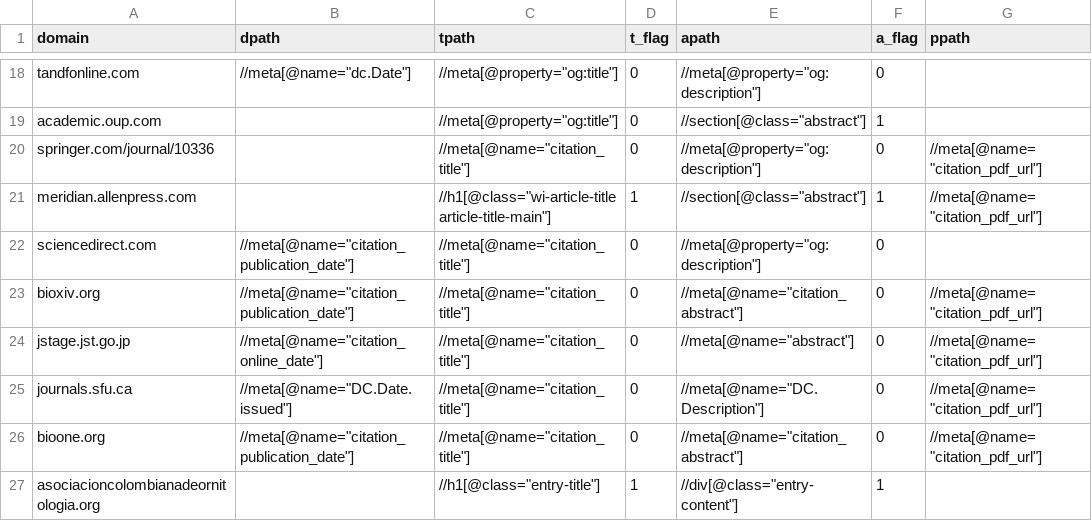
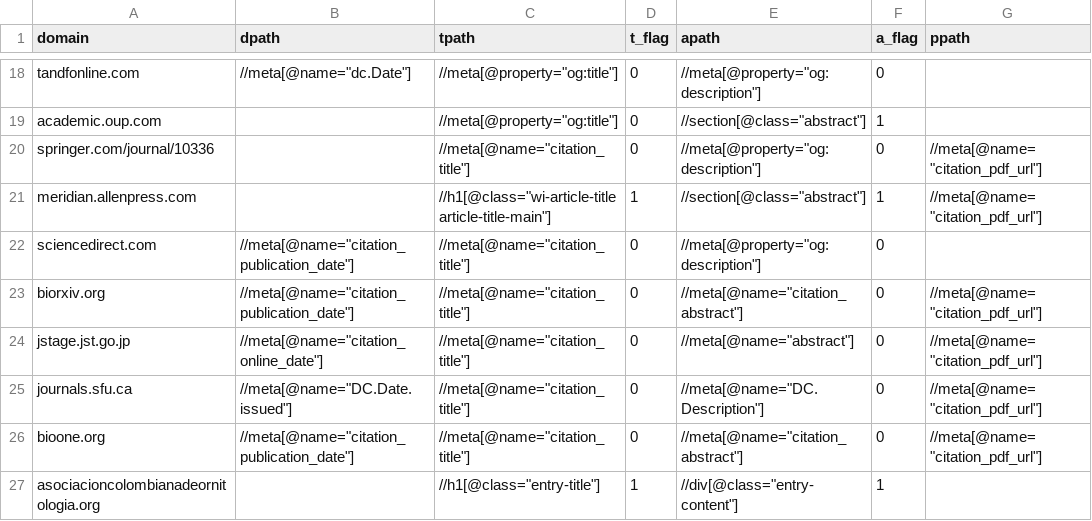
Before and after one commit to billoxbury/blitscan, a CSV file: data/xpath_rules.csv, drawn as a sheet; only a part is shown, gaps mark what is left out.

Commit message:
Added biorxiv scanner

```diff
--- a/data/xpath_rules.csv
+++ b/data/xpath_rules.csv
@@ -22,3 +22,3 @@ meridian.allenpress.com,,"//h1[@class=""wi-article-title article-title-main""]",
 sciencedirect.com,"//meta[@name=""citation_publication_date""]","//meta[@name=""citation_title""]",0,"//meta[@property=""og:description""]",0,
-bioxiv.org,"//meta[@name=""citation_publication_date""]","//meta[@name=""citation_title""]",0,"//meta[@name=""citation_abstract""]",0,"//meta[@name=""citation_pdf_url""]"
+biorxiv.org,"//meta[@name=""citation_publication_date""]","//meta[@name=""citation_title""]",0,"//meta[@name=""citation_abstract""]",0,"//meta[@name=""citation_pdf_url""]"
 jstage.jst.go.jp,"//meta[@name=""citation_online_date""]","//meta[@name=""citation_title""]",0,"//meta[@name=""abstract""]",0,"//meta[@name=""citation_pdf_url""]"
```
Also changed, not shown: 6 other files.
